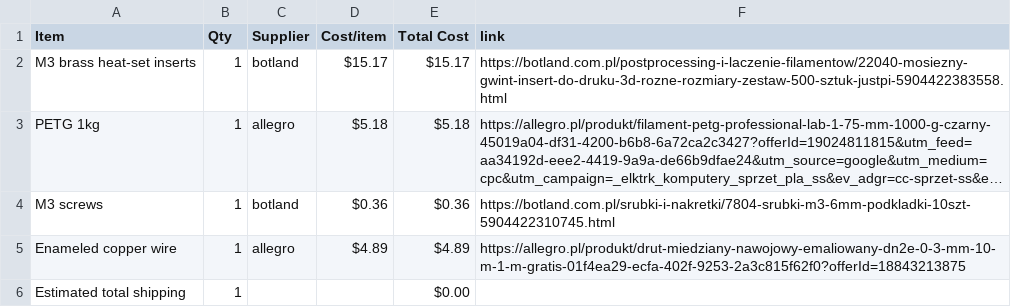
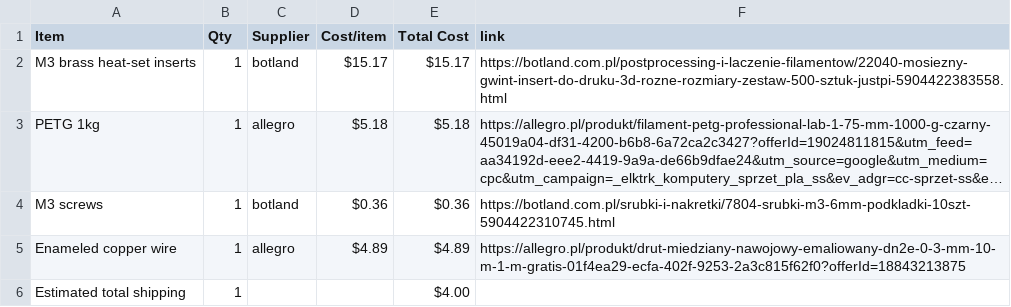
Before and after one commit to maslohaslo1234-spec/electrotrack-cad, a CSV file: BOM.csv, drawn as a sheet; long unchanged cells end in ….

Commit message:
Sync Electrotrack 3D Enclosure from Half Life

```diff
--- a/BOM.csv
+++ b/BOM.csv
@@ -5,2 +5,2 @@ M3 screws,1,botland,$0.36,$0.36,https://botland.com.pl/srubki-i-nakretki/7804-sr
 Enameled copper wire,1,allegro,$4.89,$4.89,https://allegro.pl/produkt/drut-miedziany-nawojowy-emaliowany-dn2e-0-3-mm-10-m-1-m-gratis-01f4ea29-ecfa-402f-9253-2a3c815f62f0?offerId=18843213875
-Estimated total shipping,1,,,$0.00,
+Estimated total shipping,1,,,$4.00,
```
